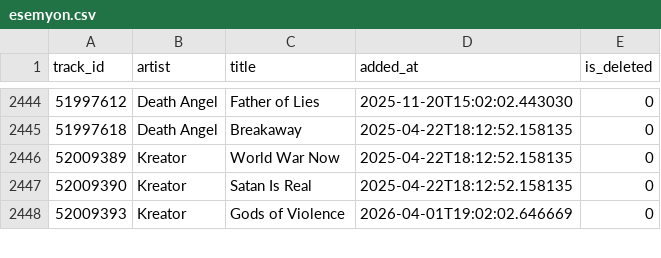
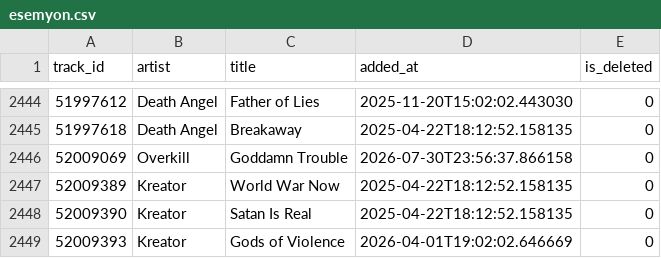
Before and after one commit to esemi/yandex-music-playlist-backup, a CSV file: playlists/esemyon.csv, drawn as a sheet; only a part is shown, gaps mark what is left out; the diff names each change by its address in the sheet, - before the commit and + after, or states it on an @@ line.

```diff
--- a/playlists/esemyon.csv
+++ b/playlists/esemyon.csv
+row 2446: 52009069 | Overkill | Goddamn Trouble | 2026-07-30T23:56:37.866158 | 0
```
Also changed, not shown: 8 other files.
